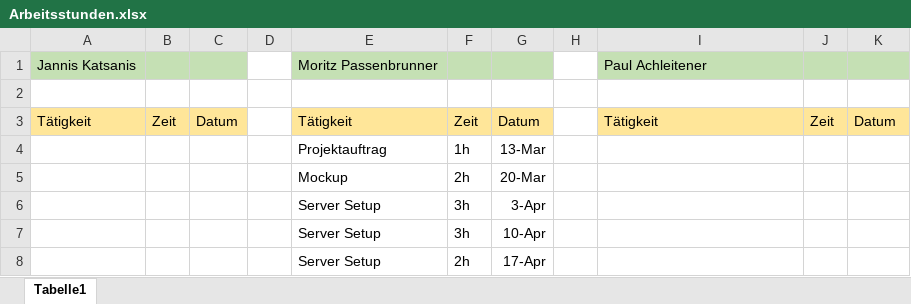
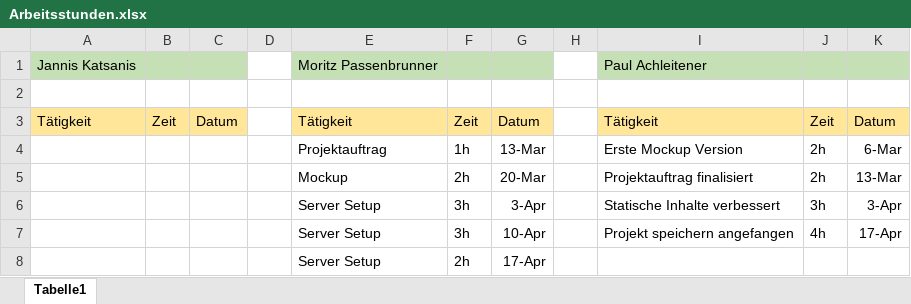
Before and after one commit to jkatsanis/JMPSpriteWebsite, an Excel workbook: syp/Arbeitsstunden.xlsx, sheet Tabelle1, drawn as a sheet; values as stored, in another font and other column widths than the file's, no borders; the diff names each change by its address in the sheet, - before the commit and + after, or states it on an @@ line.

Commit message:
updated Arbeitsstunden

```diff
--- a/syp/Arbeitsstunden.xlsx (sheet Tabelle1)
+++ b/syp/Arbeitsstunden.xlsx (sheet Tabelle1)
-I4: (empty)
+I4: Erste Mockup Version
-J4:J5: (empty)
+J4:J5: 2h
-K4: (empty)
+K4: 6-Mar
-I5: (empty)
+I5: Projektauftrag finalisiert
-K5: (empty)
+K5: 13-Mar
-I6: (empty)
+I6: Statische Inhalte verbessert
-J6: (empty)
+J6: 3h
-K6: (empty)
+K6: 3-Apr
-I7: (empty)
+I7: Projekt speichern angefangen
-J7: (empty)
+J7: 4h
-K7: (empty)
+K7: 17-Apr
```
Also changed, not shown: 1 other file.
